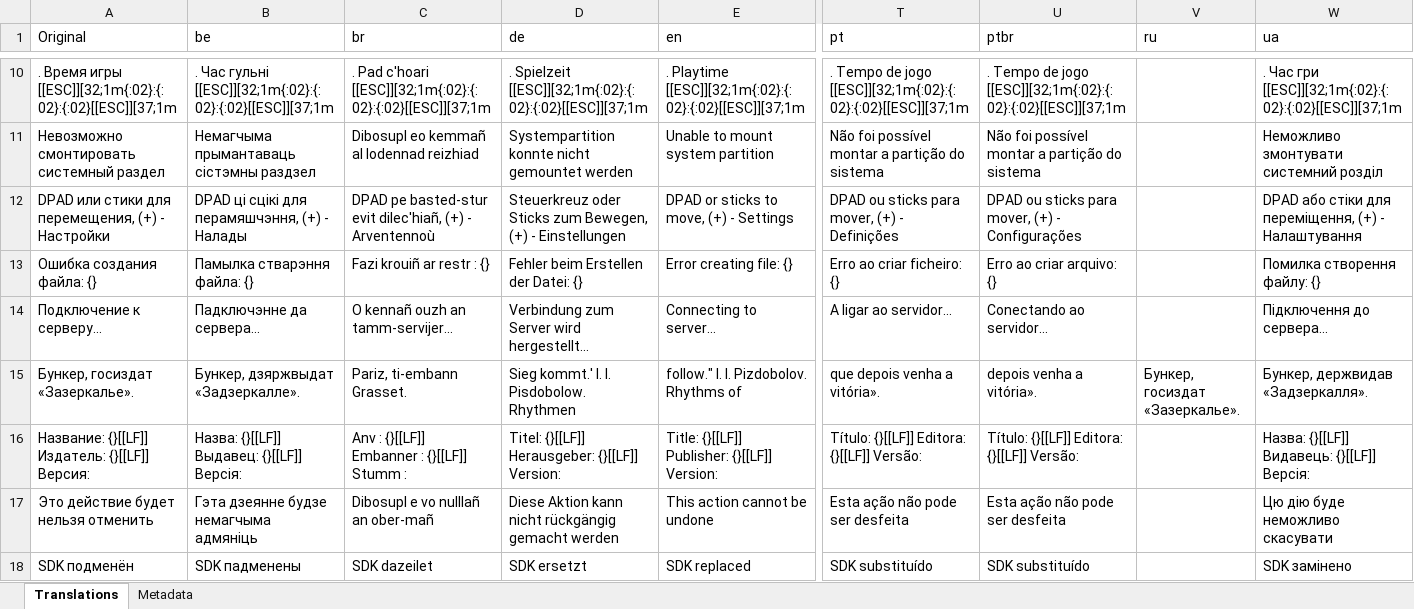
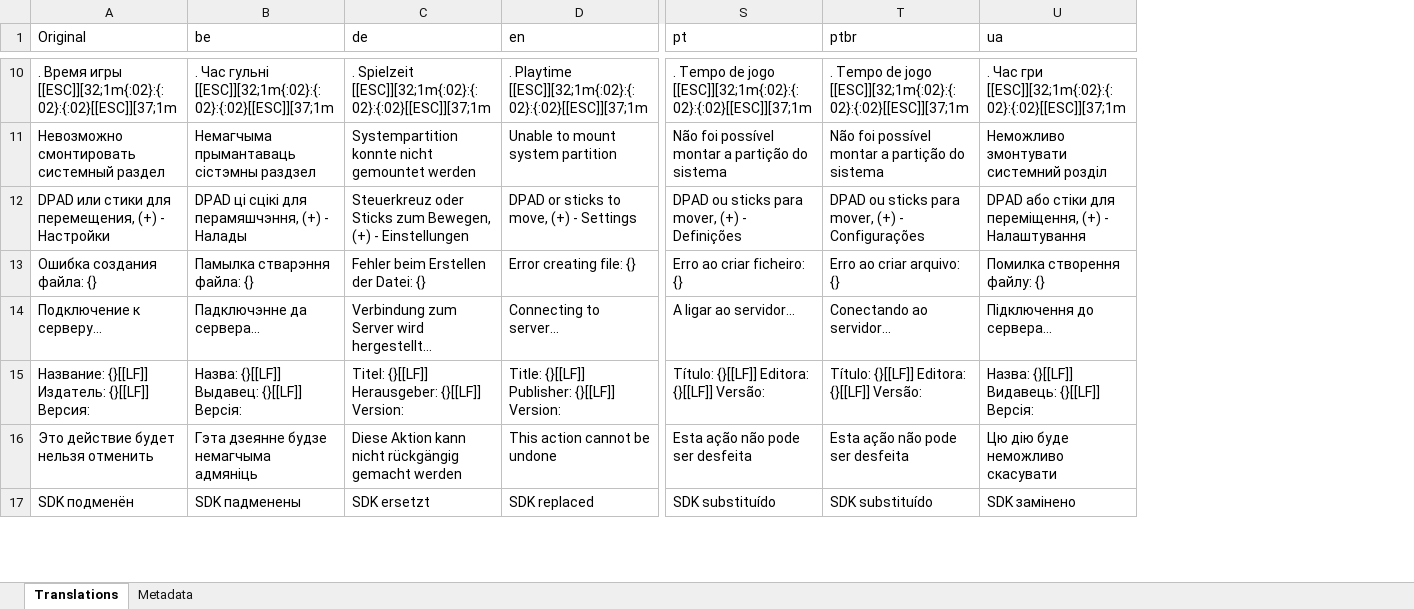
Before and after one commit to erickreyestorres/DBIPatcher, an Excel workbook: data/dictionary.xlsx, sheet Translations, drawn as a sheet; only a part is shown, gaps mark what is left out; values as stored, in another font and other column widths than the file's, no borders; removed rows and columns are numbered as before the commit, all else as after; rows hold the shown columns only; the diff covers the shown part only; the diff names each change by its address in the sheet, - before the commit and + after, or states it on an @@ line.

```diff
--- a/data/dictionary.xlsx (sheet Translations)
+++ b/data/dictionary.xlsx (sheet Translations)
-column C (br), rows 10-14: . Pad c'hoari [[ESC]][32;1m{:02}:{:02}:{:02}[[ESC]][37;1m | Dibosupl eo kemmañ al lodennad reizhiad | DPAD pe basted-stur evit dilec'hiañ, (+) - Arventennoù | Fazi krouiñ ar restr : {} | O kennañ ouzh an tamm-servijer...; rows 16-18: Anv : {}[[LF]] Embanner : {}[[LF]] Stumm : | Dibosupl e vo nulllañ an ober-mañ | SDK dazeilet
-column V (ru), empty
-row 15: Бункер, госиздат «Зазеркалье». | Бункер, дзяржвыдат «Задзеркалле». | Pariz, ti-embann Grasset. | Sieg kommt.' I. I. Pisdobolow. Rhythmen | follow." I. I. Pizdobolov. Rhythms of | que depois venha a vitória». | depois venha a vitória». | Бункер, госиздат «Зазеркалье». | Бункер, держвидав «Задзеркалля».
```
Also changed, not shown: 103 added rows, 37 removed rows, 1 moved row and 229 edited cells elsewhere in this sheet, sheet Metadata, 25 other files.
